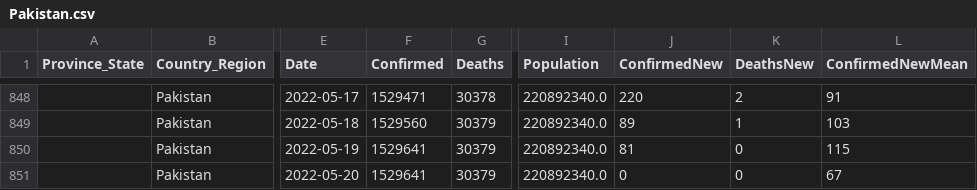
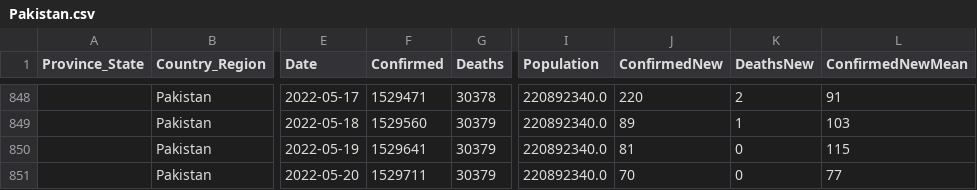
Before and after one commit to jpaulhart/BC-Covid-19-Data, a CSV file: CSV_Files/Pakistan.csv, drawn as a sheet; only a part is shown, gaps mark what is left out; the diff names each change by its address in the sheet, - before the commit and + after, or states it on an @@ line.

Commit message:
Daily update Sat May 21 01:18:00 PDT 2022

```diff
--- a/CSV_Files/Pakistan.csv
+++ b/CSV_Files/Pakistan.csv
-F851 (Confirmed): 1529641
+F851 (Confirmed): 1529711
-J851 (ConfirmedNew): 0
+J851 (ConfirmedNew): 70
-L851 (ConfirmedNewMean): 67
+L851 (ConfirmedNewMean): 77
```
